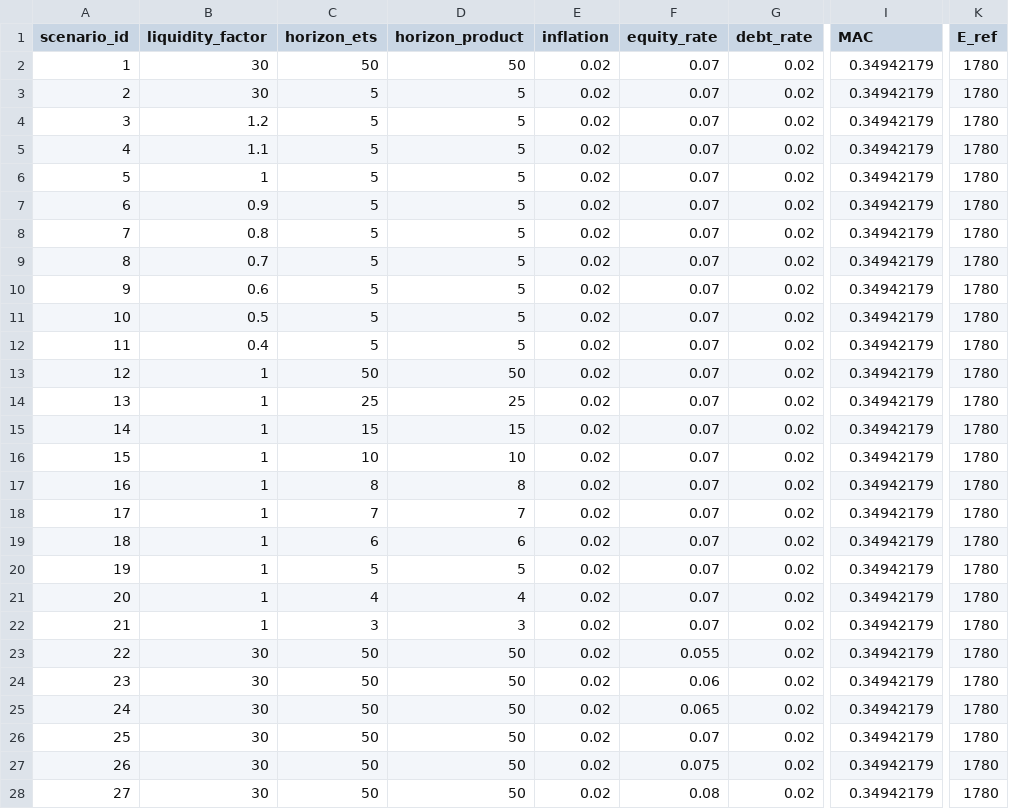
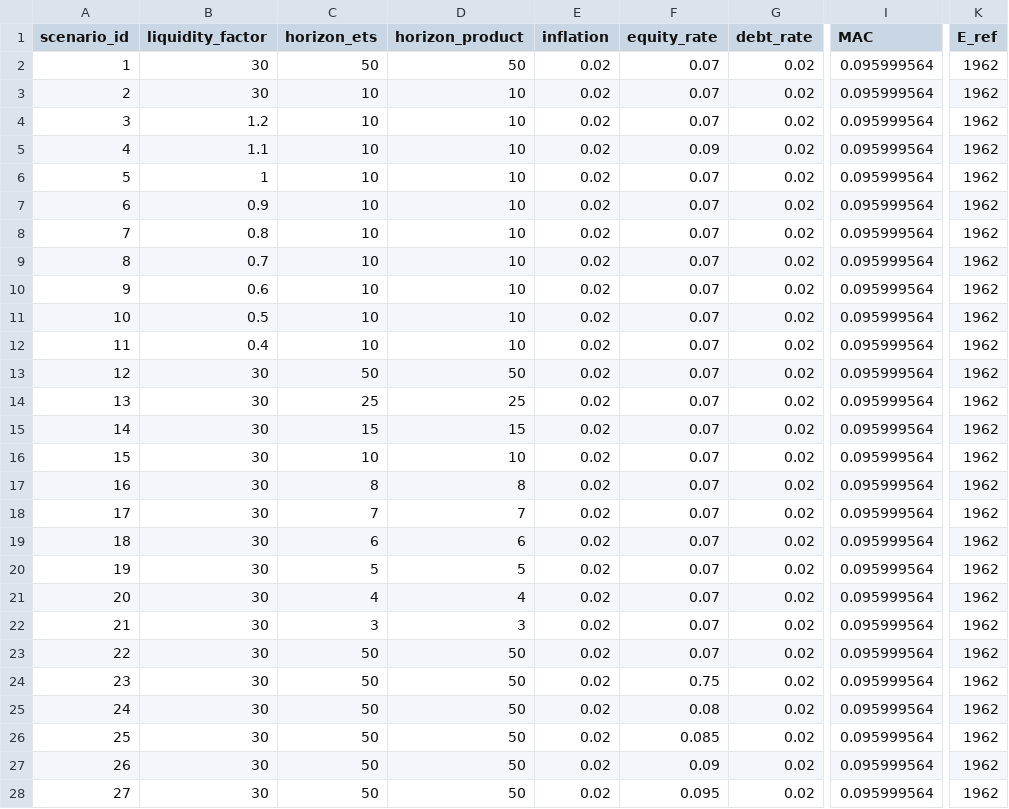
Before and after one commit to AlexanderHoogsteyn/GreenIndustrialProduction, a CSV file: data/scenarios.csv, drawn as a sheet; only a part is shown, gaps mark what is left out; the diff covers the shown part only; the diff names each change by its address in the sheet, - before the commit and + after, or states it on an @@ line.

Commit message:
update scenarios wo steel sector

```diff
--- a/data/scenarios.csv
+++ b/data/scenarios.csv
-I2:I28 (MAC): 0.34942179
+I2:I28 (MAC): 0.095999564
-K2:K28 (E_ref): 1780
+K2:K28 (E_ref): 1962
-C3:C12 (horizon_ets): 5
+C3:C12 (horizon_ets): 10
-D3:D12 (horizon_product): 5
+D3:D12 (horizon_product): 10
-F5 (equity_rate): 0.07
+F5 (equity_rate): 0.09
-B13:B22 (liquidity_factor): 1
+B13:B22 (liquidity_factor): 30
-F23 (equity_rate): 0.055
+F23 (equity_rate): 0.07
-F24 (equity_rate): 0.06
+F24 (equity_rate): 0.75
-F25 (equity_rate): 0.065
+F25 (equity_rate): 0.08
-F26 (equity_rate): 0.07
+F26 (equity_rate): 0.085
-F27 (equity_rate): 0.075
+F27 (equity_rate): 0.09
-F28 (equity_rate): 0.08
+F28 (equity_rate): 0.095
```
Also changed, not shown: 12 edited cells elsewhere in this file, 1 other file.
